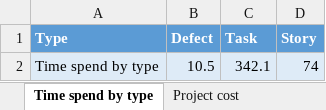
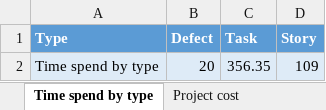
Before and after one commit to niekvandael/iTalent, an Excel workbook: italent/documents/quality/TimeSpent.xlsx, sheet Time spend by type, drawn as a sheet; values as stored, in another font and other column widths than the file's, no borders; charts and pictures not drawn; removed rows and columns are numbered as before the commit, all else as after; the diff names each change by its address in the sheet, - before the commit and + after, or states it on an @@ line.

```diff
--- a/italent/documents/quality/TimeSpent.xlsx (sheet Time spend by type)
+++ b/italent/documents/quality/TimeSpent.xlsx (sheet Time spend by type)
-row 2: Time spend by type | 10.5 | 342.1 | 74
+row 2: Time spend by type | 20 | 356.35 | 109
```
Also changed, not shown: sheet Time spent by user, sheet Project cost, sheet Time spend on tasks, sheet Total time spent, sheet Time spent on stories, sheet Time spend on defects, formulas that keep their value, charts or pictures.
